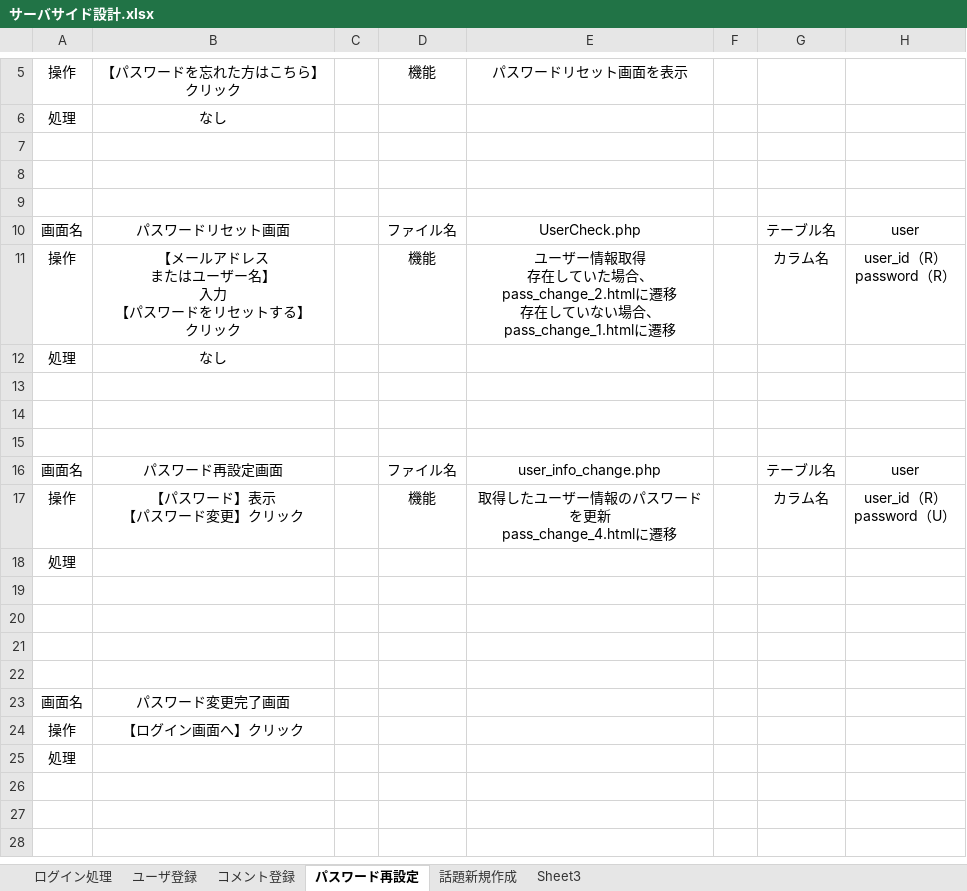
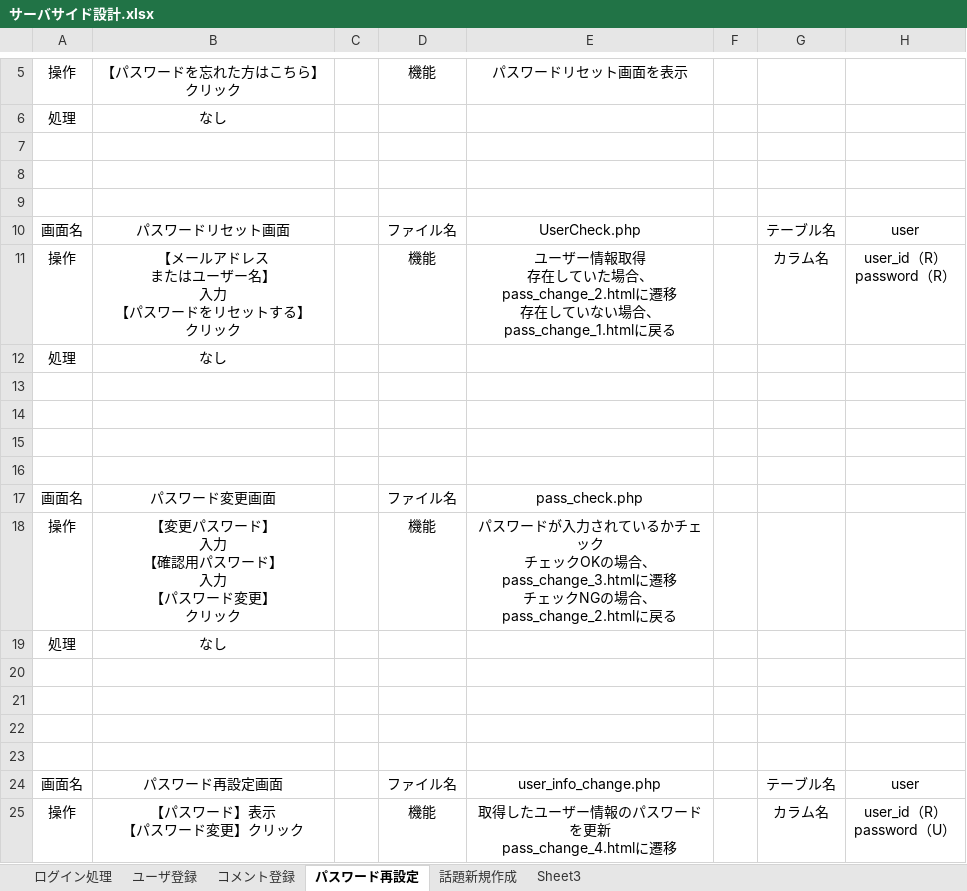
Before and after one commit to fujimondesu/2023Dev3Early, an Excel workbook: 03_DB設計書/サーバサイド設計.xlsx, sheet パスワード再設定, drawn as a sheet; only a part is shown, gaps mark what is left out; the shorter side is filled out with more unchanged rows; values as stored, in another font and other column widths than the file's, no borders; charts and pictures not drawn; ↵ is a line break in a cell; the diff names each change by its address in the sheet, - before the commit and + after, or states it on an @@ line.

Commit message:
修正

```diff
--- a/03_DB設計書/サーバサイド設計.xlsx (sheet パスワード再設定)
+++ b/03_DB設計書/サーバサイド設計.xlsx (sheet パスワード再設定)
-E11: …、 ↵ pass_change_1.htmlに遷移
+E11: …、 ↵ pass_change_1.htmlに戻る
+row 13: (empty)
+row 14: (empty)
+row 15: (empty)
+row 16: (empty)
+row 17: 画面名 | パスワード変更画面 |  | ファイル名 | pass_check.php
+row 18: 操作 | 【変更パスワード】 ↵ 入力 ↵ 【確認用パスワード】 ↵ 入力 ↵ 【パスワード変更】 ↵ クリック |  | 機能 | パスワードが入力されているかチェック ↵ チェックOKの場合、 ↵ pass_change_3.htmlに遷移 ↵ チェックNGの場合、 ↵ pass_change_2.htmlに戻る
+row 19: 処理 | なし
+row 20: (empty)
```
Also changed, not shown: sheet 話題新規作成, charts or pictures.
